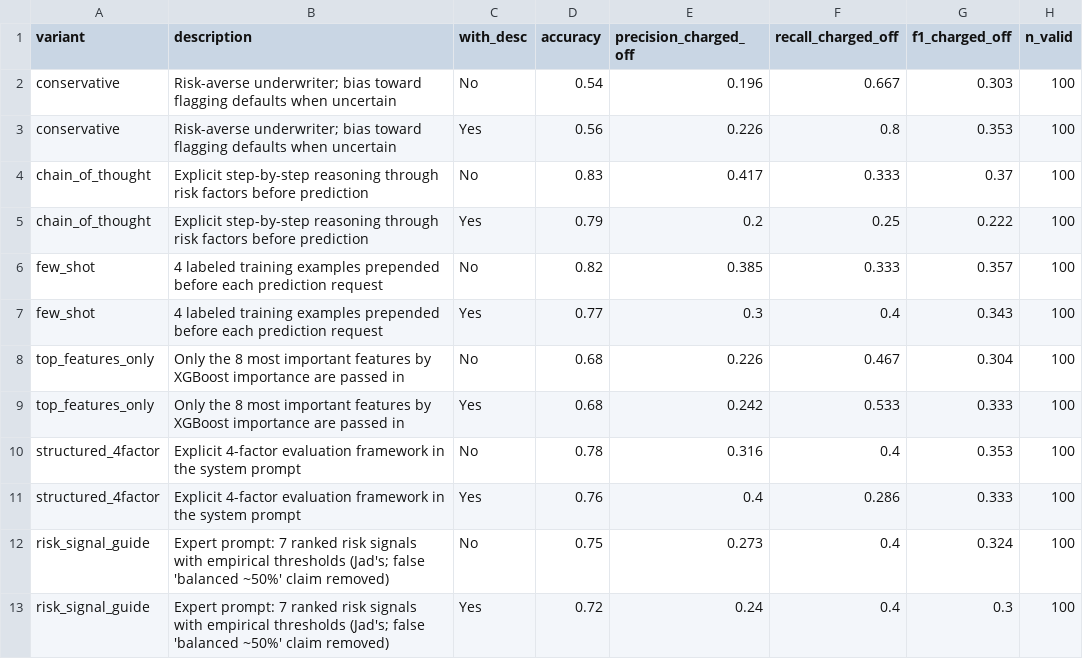
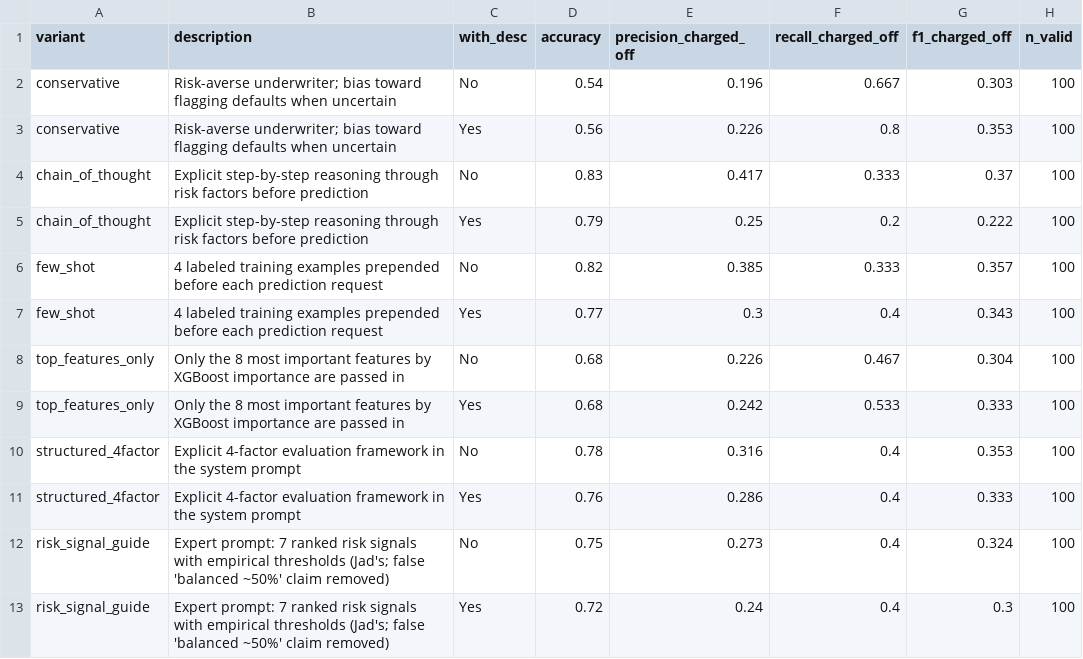
Before and after one commit to jadzoghaib/Sabadell_Capstone, a CSV file: data/results/llm/02b_full_comparison.csv, drawn as a sheet.

Commit message:
Update llm_calls.csv and 02b_full_comparison with latest run outputs

```diff
--- a/data/results/llm/02b_full_comparison.csv
+++ b/data/results/llm/02b_full_comparison.csv
@@ -4,3 +4,3 @@ conservative,Risk-averse underwriter; bias toward flagging defaults when uncerta
 chain_of_thought,Explicit step-by-step reasoning through risk factors before prediction,No,0.83,0.417,0.333,0.37,100
-chain_of_thought,Explicit step-by-step reasoning through risk factors before prediction,Yes,0.79,0.2,0.25,0.222,100
+chain_of_thought,Explicit step-by-step reasoning through risk factors before prediction,Yes,0.79,0.25,0.2,0.222,100
 few_shot,4 labeled training examples prepended before each prediction request,No,0.82,0.385,0.333,0.357,100
@@ -10,3 +10,3 @@ top_features_only,Only the 8 most important features by XGBoost importance are p
 structured_4factor,Explicit 4-factor evaluation framework in the system prompt,No,0.78,0.316,0.4,0.353,100
-structured_4factor,Explicit 4-factor evaluation framework in the system prompt,Yes,0.76,0.4,0.286,0.333,100
+structured_4factor,Explicit 4-factor evaluation framework in the system prompt,Yes,0.76,0.286,0.4,0.333,100
 risk_signal_guide,Expert prompt: 7 ranked risk signals with empirical thresholds (Jad's; false 'balanced ~50%' claim removed),No,0.75,0.273,0.4,0.324,100
```
Also changed, not shown: 1 other file.
